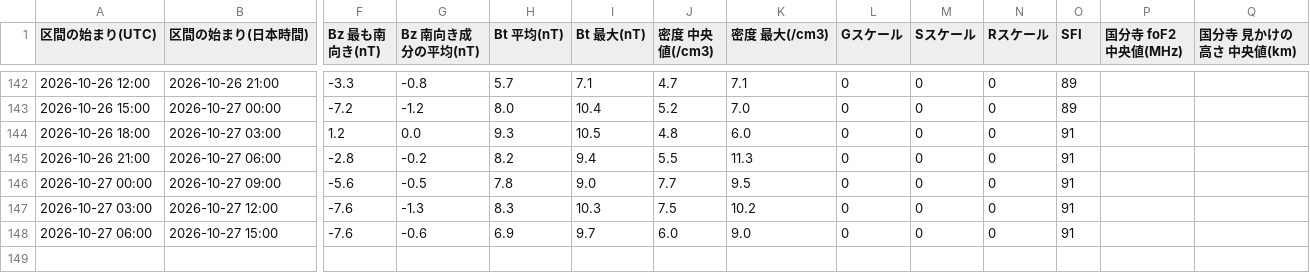
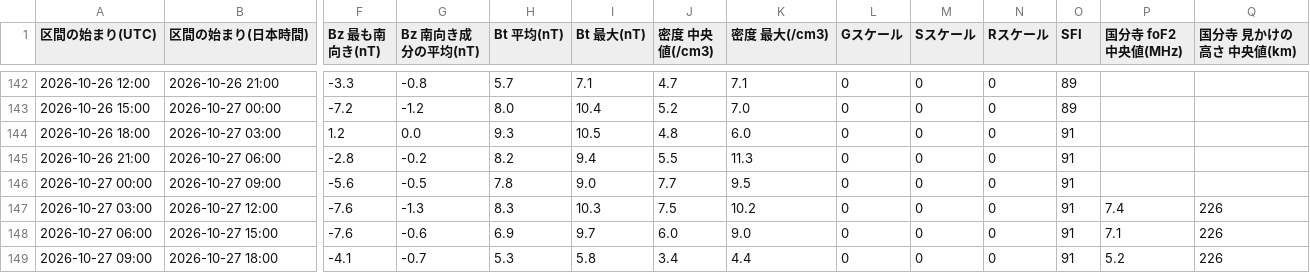
Before and after one commit to ja1bbe/ja1bbe-iono, a CSV file: docs/history.csv, drawn as a sheet; only a part is shown, gaps mark what is left out; rows hold the shown columns only; the diff names each change by its address in the sheet, - before the commit and + after, or states it on an @@ line.

```diff
--- a/docs/history.csv
+++ b/docs/history.csv
-P147 (国分寺 foF2 中央値(MHz)): (empty)
+P147 (国分寺 foF2 中央値(MHz)): 7.4
-Q147:Q148 (国分寺 見かけの高さ 中央値(km)): (empty)
+Q147:Q148 (国分寺 見かけの高さ 中央値(km)): 226
-P148 (国分寺 foF2 中央値(MHz)): (empty)
+P148 (国分寺 foF2 中央値(MHz)): 7.1
+row 149: 2026-10-27 09:00 | 2026-10-27 18:00 | -4.1 | -0.7 | 5.3 | 5.8 | 3.4 | 4.4 | 0 | 0 | 0 | 91 | 5.2 | 226
```
Also changed, not shown: 3 other files.
